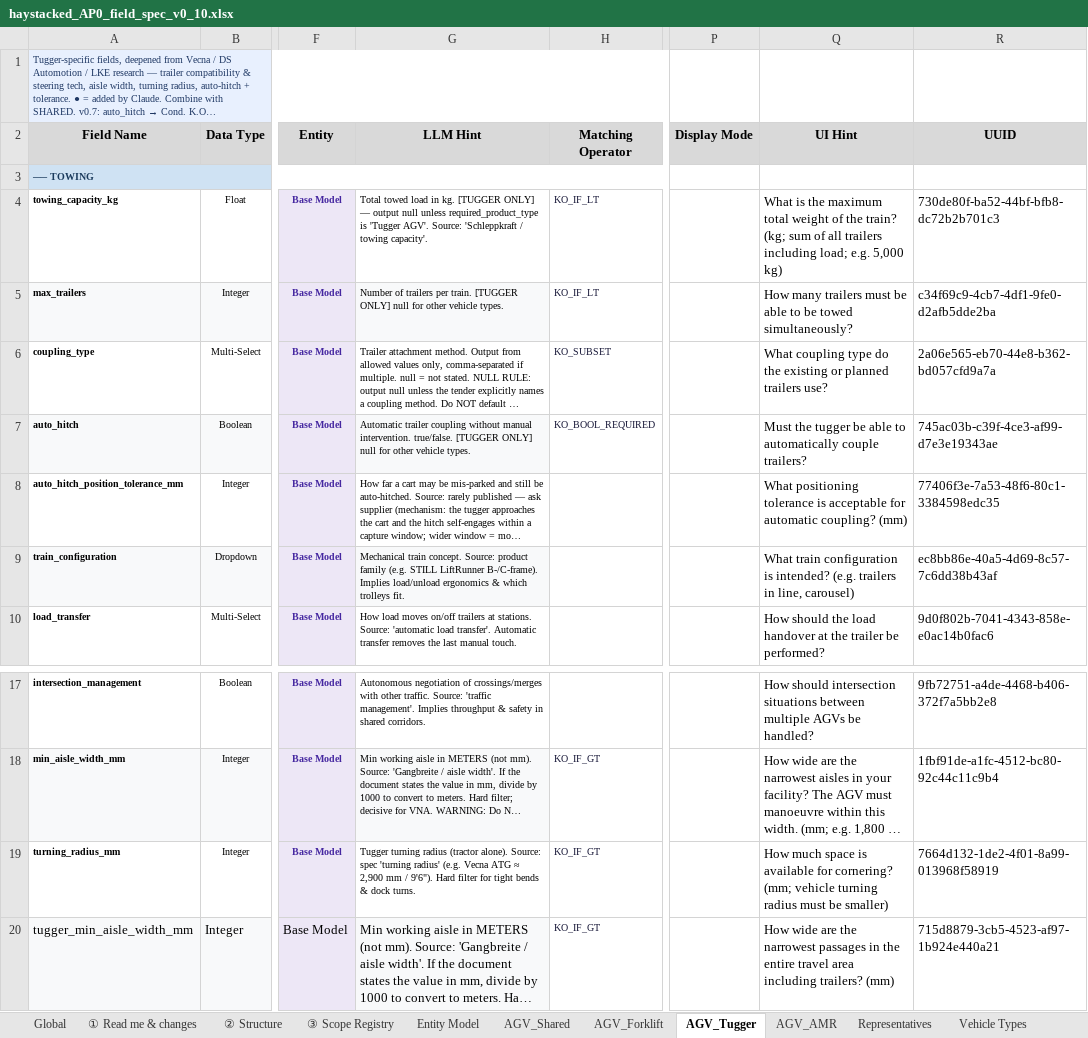
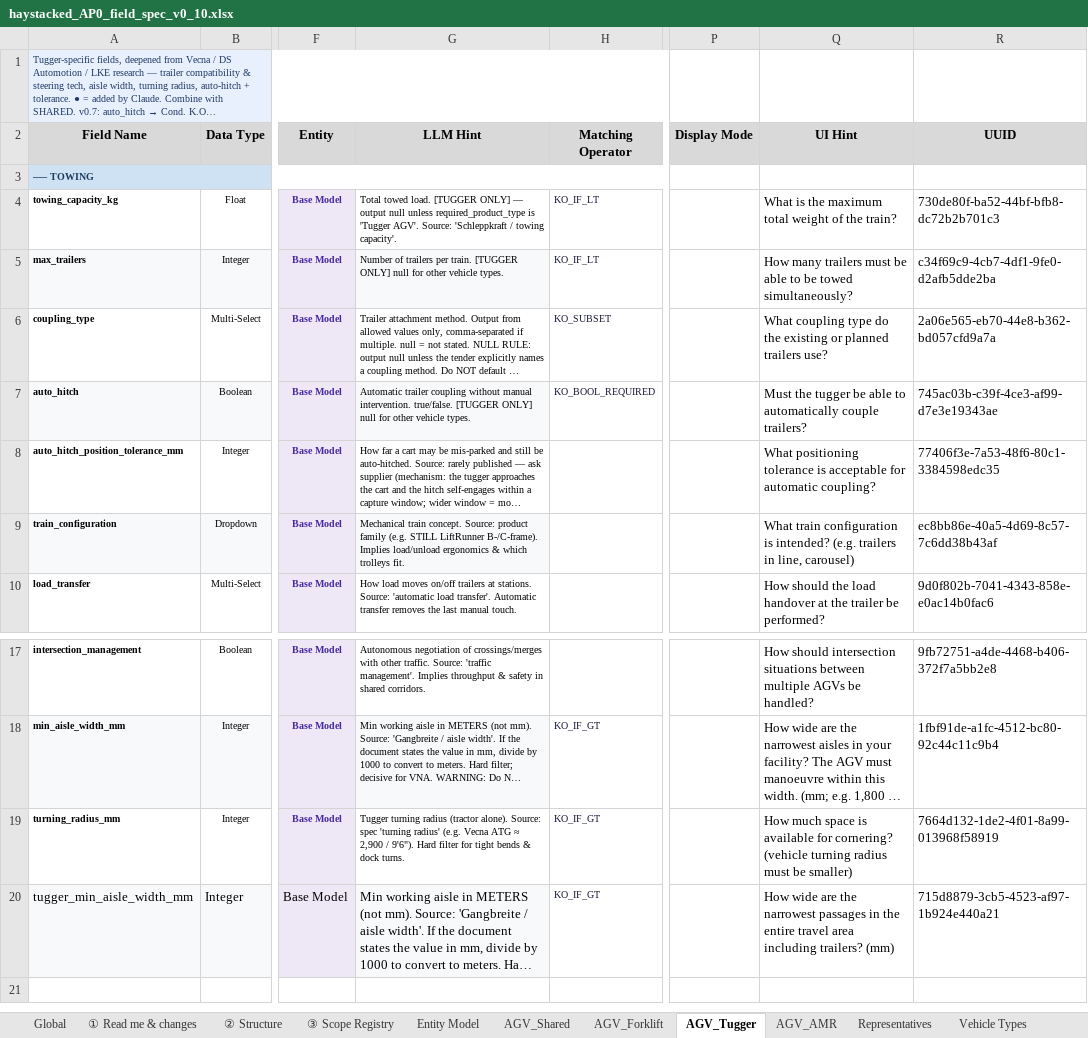
Before and after one commit to deegmann/haystacked, an Excel workbook: Spec/haystacked_AP0_field_spec_v0_10.xlsx, sheet AGV_Tugger, drawn as a sheet; only a part is shown, gaps mark what is left out; long unchanged cells end in …; values as stored, in another font and other column widths than the file's, no borders; the diff names each change by its address in the sheet, - before the commit and + after, or states it on an @@ line.

```diff
--- a/Spec/haystacked_AP0_field_spec_v0_10.xlsx (sheet AGV_Tugger)
+++ b/Spec/haystacked_AP0_field_spec_v0_10.xlsx (sheet AGV_Tugger)
-G4 (LLM Hint): Total towed load in kg. [TUGGER ONLY]…
+G4 (LLM Hint): Total towed load. [TUGGER ONLY]…
-Q4 (UI Hint): …the train? (kg; sum of all trailers including load; e.g. 5,000 kg)
+Q4 (UI Hint): …the train?
-Q8 (UI Hint): …automatic coupling? (mm)
+Q8 (UI Hint): …automatic coupling?
-G19 (LLM Hint): …≈ 2,900 mm / 9'6").…
+G19 (LLM Hint): …≈ 2,900 / 9'6").…
-Q19 (UI Hint): …for cornering? (mm; vehicle turning radius…
+Q19 (UI Hint): …for cornering? (vehicle turning radius…
```
Also changed, not shown: sheet AGV_Shared, sheet AGV_AMR, sheet AGV_Forklift, sheet FoodBev_Refrigeration, sheet Global, 5 other files.
